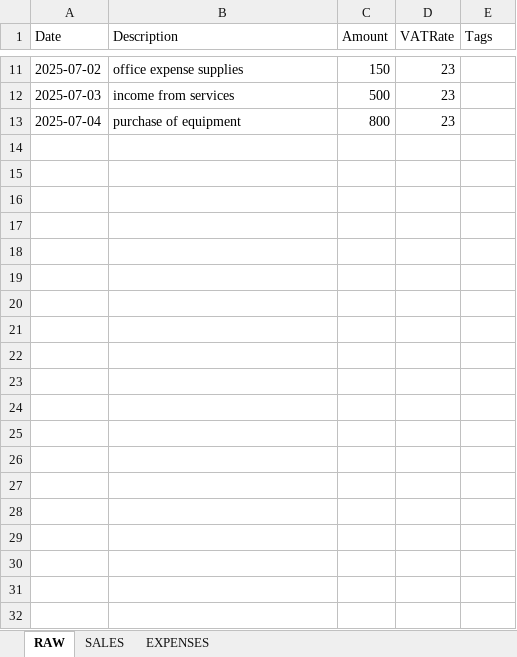
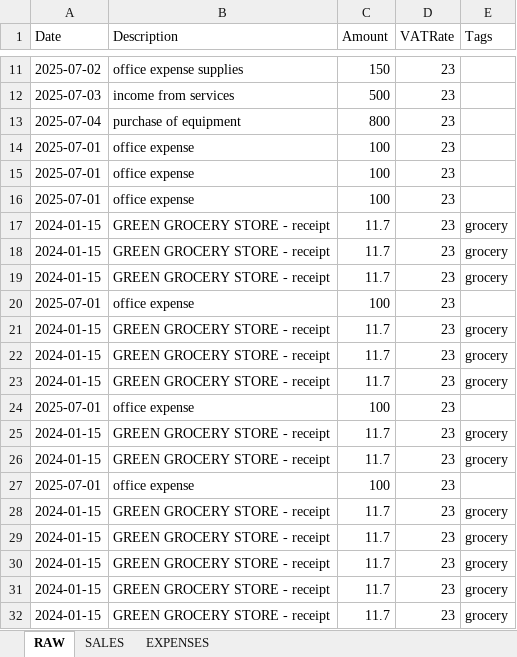
Before and after one commit to deadshot2025/gc_eco, an Excel workbook: data/GC_ECO_Template.xlsx, sheet RAW, drawn as a sheet; only a part is shown, gaps mark what is left out; values as stored, in another font and other column widths than the file's, no borders; the diff covers the shown part only; the diff names each change by its address in the sheet, - before the commit and + after, or states it on an @@ line.

```diff
--- a/data/GC_ECO_Template.xlsx (sheet RAW)
+++ b/data/GC_ECO_Template.xlsx (sheet RAW)
+row 14: 2025-07-01 | office expense | 100 | 23
+row 15: 2025-07-01 | office expense | 100 | 23
+row 16: 2025-07-01 | office expense | 100 | 23
+row 17: 2024-01-15 | GREEN GROCERY STORE - receipt | 11.7 | 23 | grocery
+row 18: 2024-01-15 | GREEN GROCERY STORE - receipt | 11.7 | 23 | grocery
+row 19: 2024-01-15 | GREEN GROCERY STORE - receipt | 11.7 | 23 | grocery
+row 20: 2025-07-01 | office expense | 100 | 23
+row 21: 2024-01-15 | GREEN GROCERY STORE - receipt | 11.7 | 23 | grocery
+row 22: 2024-01-15 | GREEN GROCERY STORE - receipt | 11.7 | 23 | grocery
+row 23: 2024-01-15 | GREEN GROCERY STORE - receipt | 11.7 | 23 | grocery
+row 24: 2025-07-01 | office expense | 100 | 23
+row 25: 2024-01-15 | GREEN GROCERY STORE - receipt | 11.7 | 23 | grocery
+row 26: 2024-01-15 | GREEN GROCERY STORE - receipt | 11.7 | 23 | grocery
+row 27: 2025-07-01 | office expense | 100 | 23
+row 28: 2024-01-15 | GREEN GROCERY STORE - receipt | 11.7 | 23 | grocery
+row 29: 2024-01-15 | GREEN GROCERY STORE - receipt | 11.7 | 23 | grocery
+row 30: 2024-01-15 | GREEN GROCERY STORE - receipt | 11.7 | 23 | grocery
+row 31: 2024-01-15 | GREEN GROCERY STORE - receipt | 11.7 | 23 | grocery
+row 32: 2024-01-15 | GREEN GROCERY STORE - receipt | 11.7 | 23 | grocery
```
Also changed, not shown: 16 added rows elsewhere in this sheet, sheet EXPENSES, sheet SALES, 8 other files.
